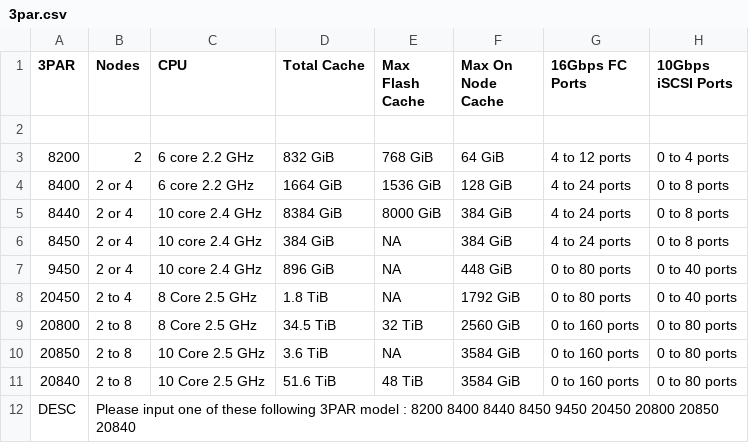
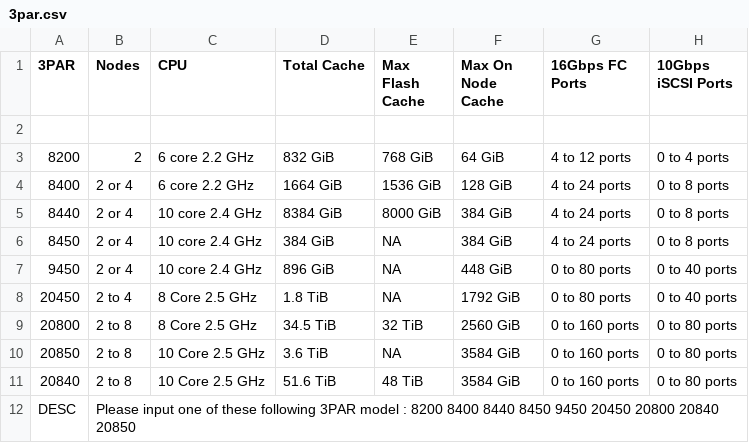
Before and after one commit to WarotAsawa/MaBotTest, a CSV file: kb/3par.csv, drawn as a sheet; only a part is shown; the diff names each change by its address in the sheet, - before the commit and + after, or states it on an @@ line.

Commit message:
Update

```diff
--- a/kb/3par.csv
+++ b/kb/3par.csv
-B12 (Nodes): …20450 20800 20850 20840
+B12 (Nodes): …20450 20800 20840 20850
```
